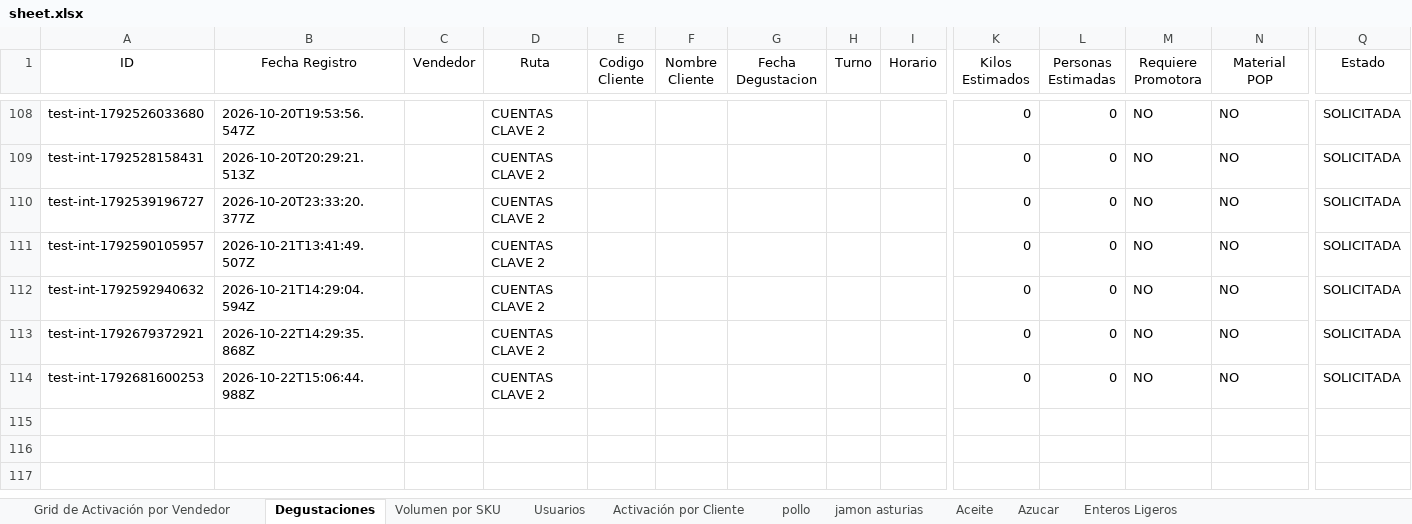
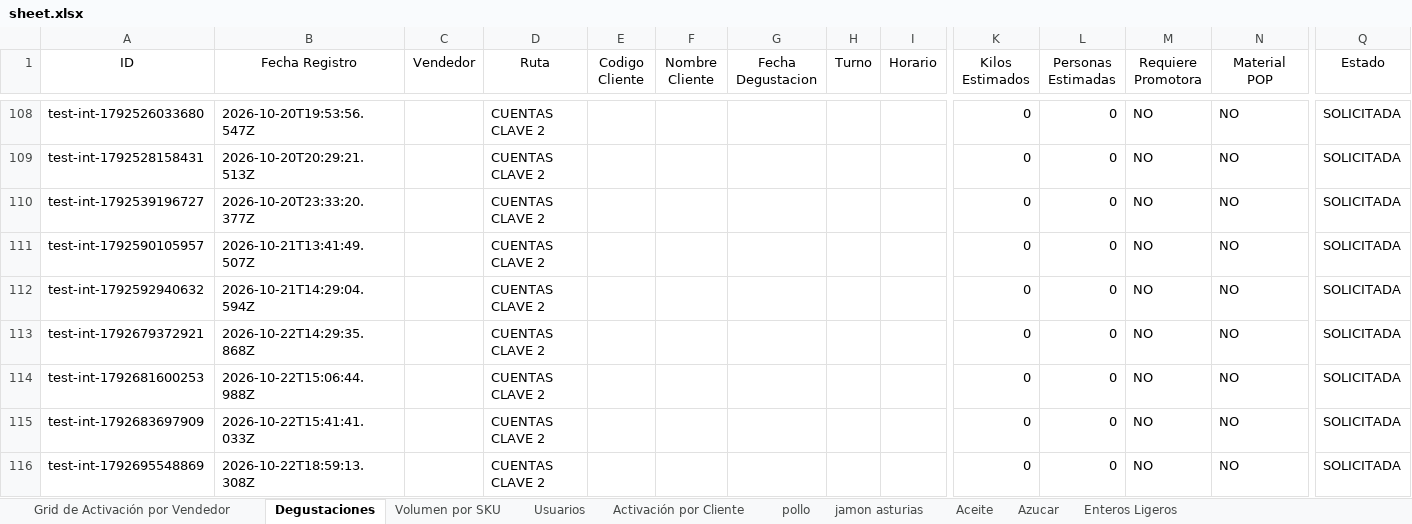
Before and after one commit to legatixpro-alt/dashboard-fdv---planificador, an Excel workbook: sheet.xlsx, sheet Degustaciones, drawn as a sheet; only a part is shown, gaps mark what is left out; values as stored, in another font and other column widths than the file's, no borders; charts and pictures not drawn; rows hold the shown columns only; the diff names each change by its address in the sheet, - before the commit and + after, or states it on an @@ line.

```diff
--- a/sheet.xlsx (sheet Degustaciones)
+++ b/sheet.xlsx (sheet Degustaciones)
+row 115: test-int-1792683697909 | 2026-10-22T15:41:41.033Z |  | CUENTAS CLAVE 2 |  |  |  |  |  | 0 | 0 | NO | NO | SOLICITADA
+row 116: test-int-1792695548869 | 2026-10-22T18:59:13.308Z |  | CUENTAS CLAVE 2 |  |  |  |  |  | 0 | 0 | NO | NO | SOLICITADA
```
Also changed, not shown: 52 other files.
